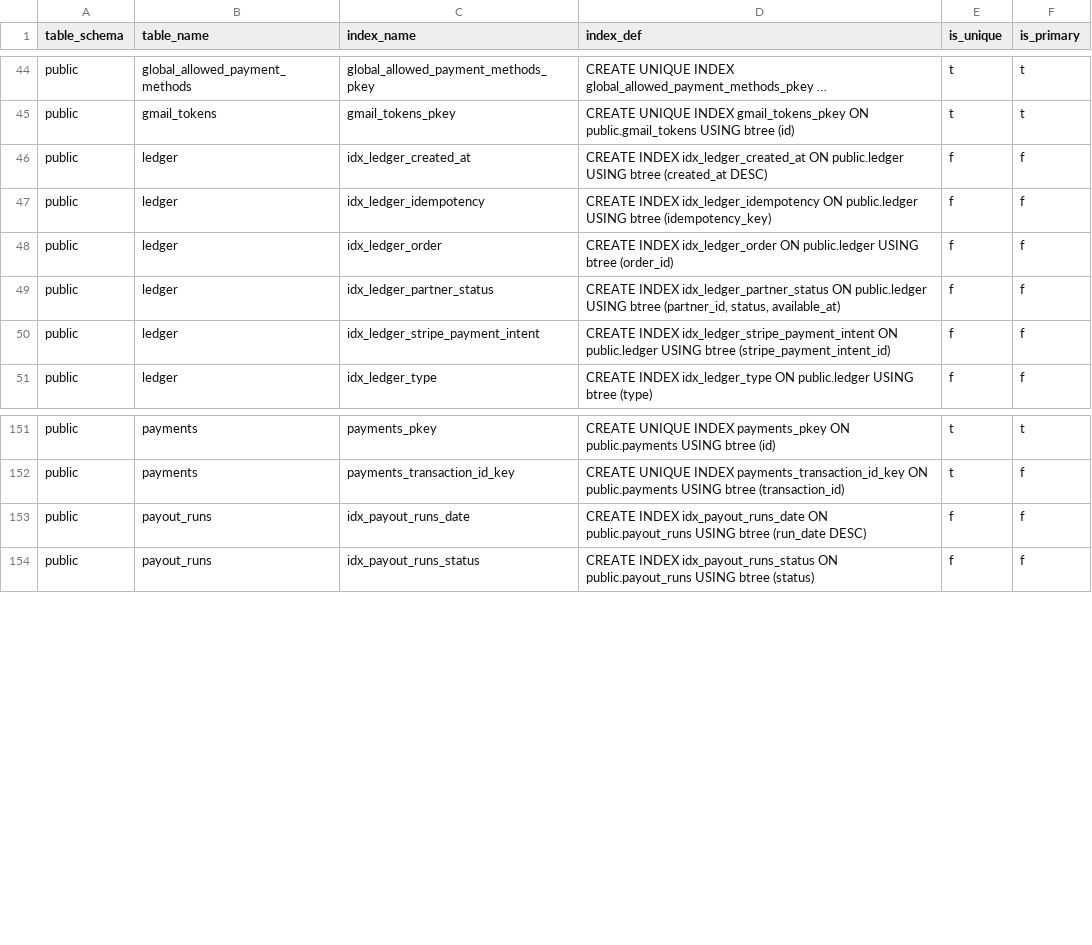
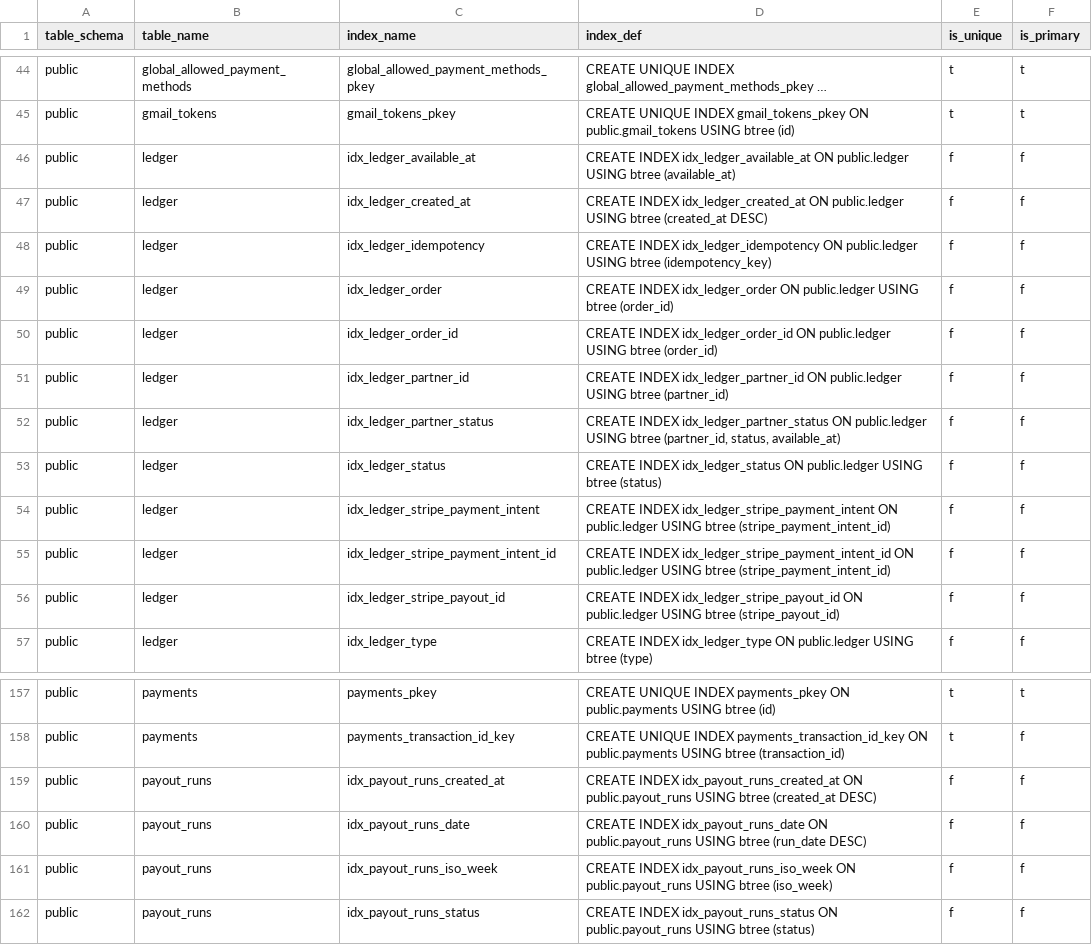
Before and after one commit to pro-koya/city_on_farm, a CSV file: table-info-production/indexes.csv, drawn as a sheet; only a part is shown, gaps mark what is left out; long unchanged cells end in …; the diff names each change by its address in the sheet, - before the commit and + after, or states it on an @@ line.

```diff
--- a/table-info-production/indexes.csv
+++ b/table-info-production/indexes.csv
+row 46: public | ledger | idx_ledger_available_at | CREATE INDEX idx_ledger_available_at ON public.ledger USING btree (available_at) | f | f
+row 50: public | ledger | idx_ledger_order_id | CREATE INDEX idx_ledger_order_id ON public.ledger USING btree (order_id) | f | f
+row 51: public | ledger | idx_ledger_partner_id | CREATE INDEX idx_ledger_partner_id ON public.ledger USING btree (partner_id) | f | f
+row 53: public | ledger | idx_ledger_status | CREATE INDEX idx_ledger_status ON public.ledger USING btree (status) | f | f
+row 55: public | ledger | idx_ledger_stripe_payment_intent_id | CREATE INDEX idx_ledger_stripe_payment_intent_id ON public.ledger USING btree (stripe_payment_intent_id) | f | f
+row 56: public | ledger | idx_ledger_stripe_payout_id | CREATE INDEX idx_ledger_stripe_payout_id ON public.ledger USING btree (stripe_payout_id) | f | f
+row 159: public | payout_runs | idx_payout_runs_created_at | CREATE INDEX idx_payout_runs_created_at ON public.payout_runs USING btree (created_at DESC) | f | f
+row 161: public | payout_runs | idx_payout_runs_iso_week | CREATE INDEX idx_payout_runs_iso_week ON public.payout_runs USING btree (iso_week) | f | f
```
Also changed, not shown: table-info-production/columns.csv, table-info-production/tables.csv, 1 other file.
